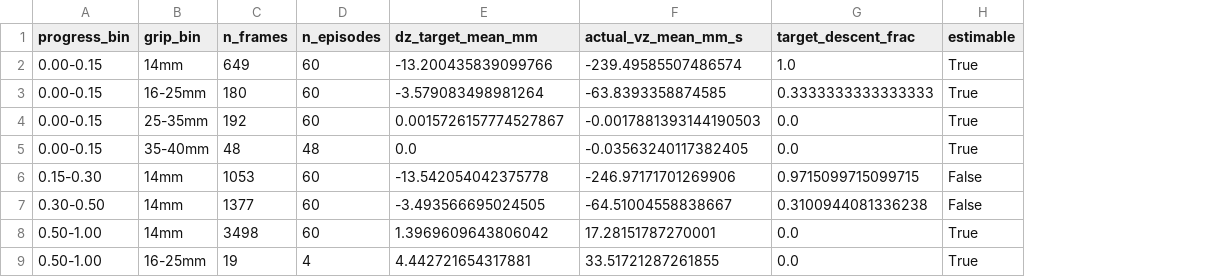
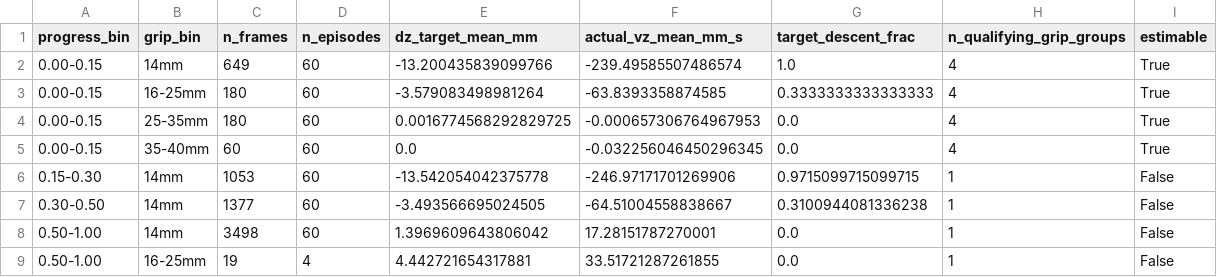
Before and after one commit to skifffes/Simulate, a CSV file: results/experiment_2_8/supplement_s1/data/conditional_target_statistics.csv, drawn as a sheet; addresses are those after the commit; the diff names each change by its address in the sheet, - before the commit and + after, or states it on an @@ line.

```diff
--- a/results/experiment_2_8/supplement_s1/data/conditional_target_statistics.csv
+++ b/results/experiment_2_8/supplement_s1/data/conditional_target_statistics.csv
+column H (n_qualifying_grip_groups), rows 2-9: 4 | 4 | 4 | 4 | 1 | 1 | 1 | 1
-C4 (n_frames): 192
+C4 (n_frames): 180
-E4 (dz_target_mean_mm): 0.0015726157774527867
+E4 (dz_target_mean_mm): 0.0016774568292829725
-F4 (actual_vz_mean_mm_s): -0.0017881393144190503
+F4 (actual_vz_mean_mm_s): -0.000657306764967953
-C5 (n_frames): 48
+C5 (n_frames): 60
-D5 (n_episodes): 48
+D5 (n_episodes): 60
-F5 (actual_vz_mean_mm_s): -0.03563240117382405
+F5 (actual_vz_mean_mm_s): -0.032256046450296345
-I8:I9 (estimable): True
+I8:I9 (estimable): False
```
Also changed, not shown: results/experiment_2_8/supplement_s1/data/gripper_target_statistics.csv, 3 other files.
